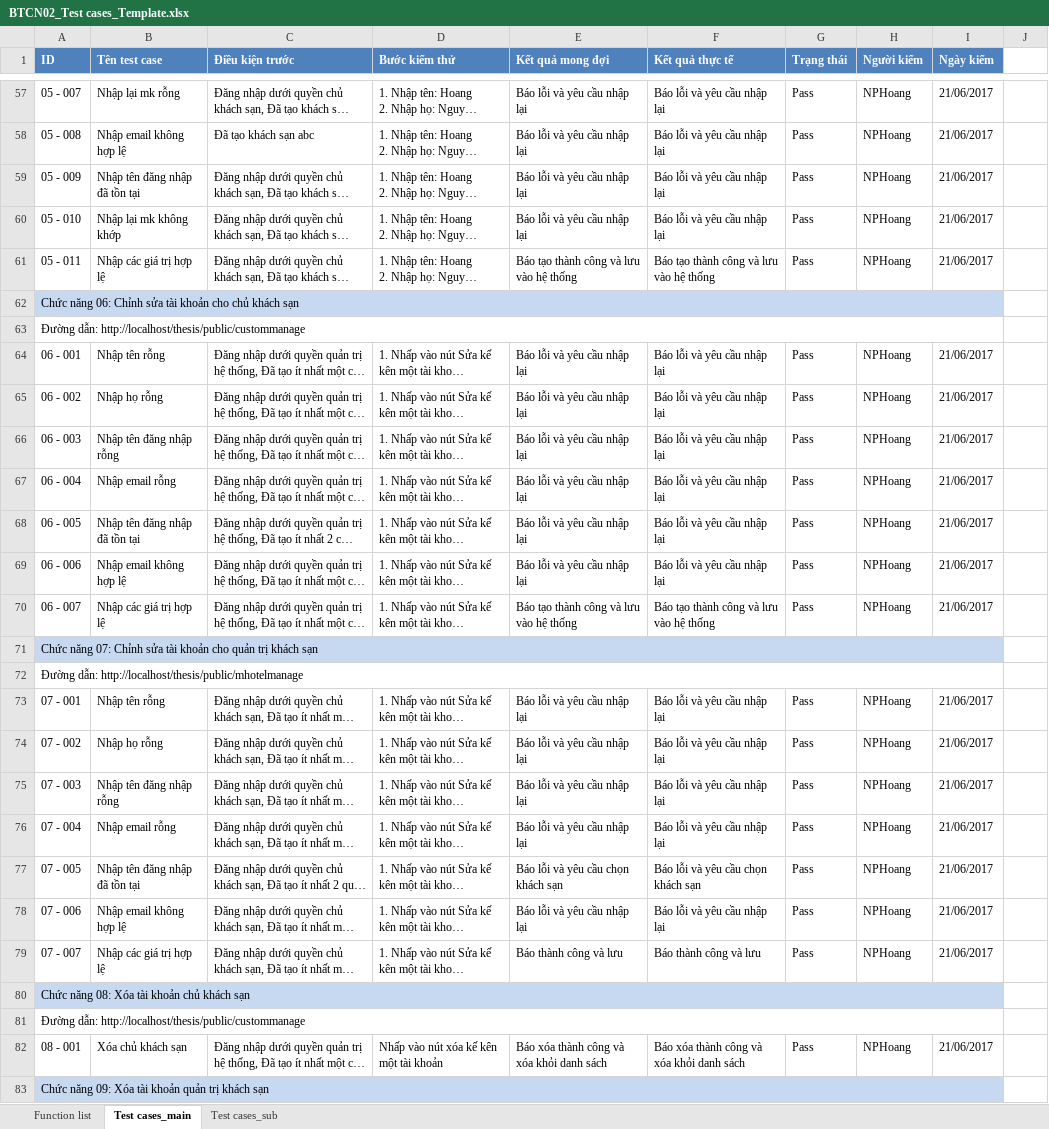
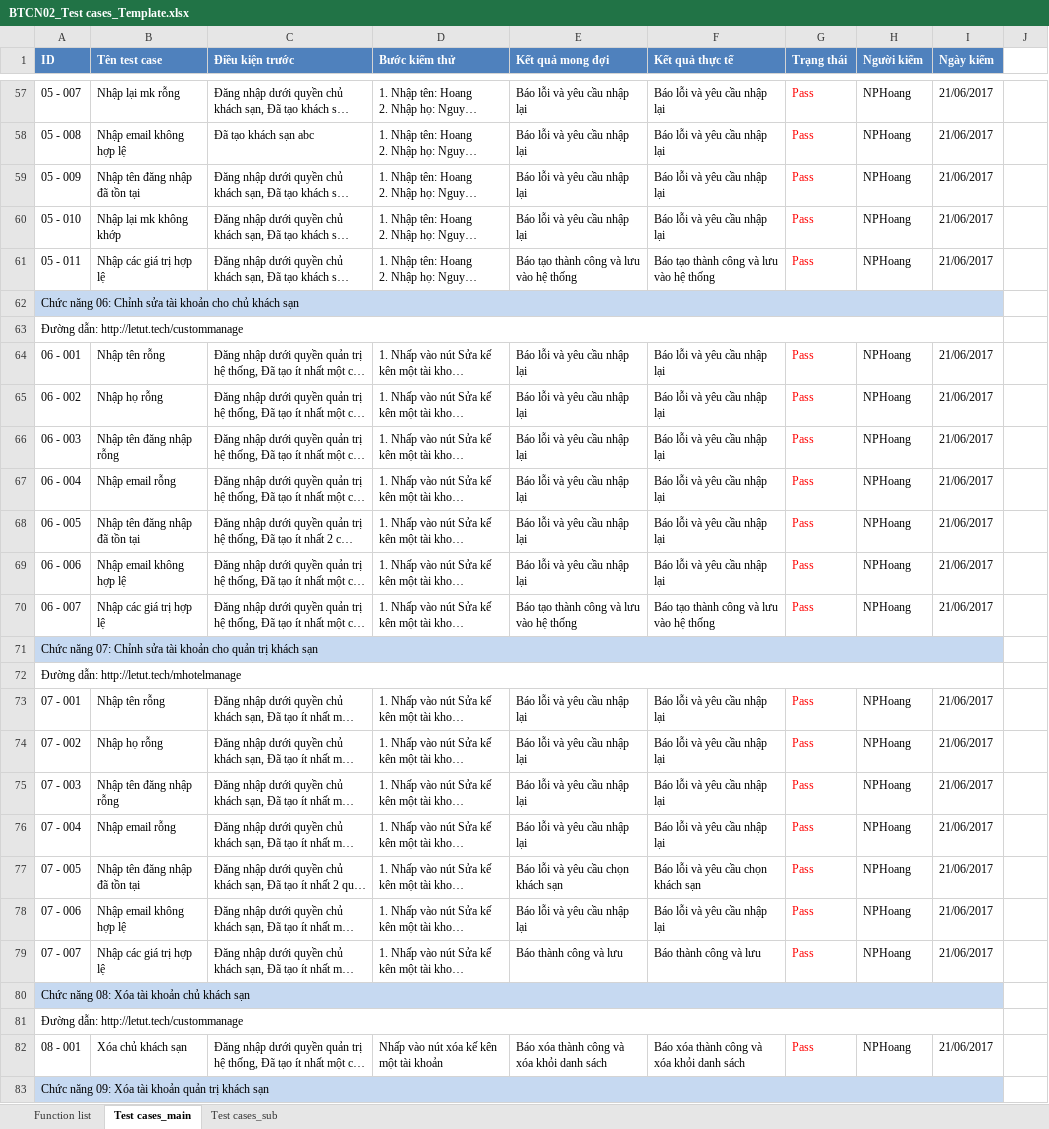
Before and after one commit to hoang2101/THESIS, an Excel workbook: 4_testing/BTCN02_Test cases_Template.xlsx, sheet Test cases_main, drawn as a sheet; only a part is shown, gaps mark what is left out; long unchanged cells end in …; values as stored, in another font and other column widths than the file's, no borders; the diff covers the shown part only; the diff names each change by its address in the sheet, - before the commit and + after, or states it on an @@ line.

Commit message:
test case

```diff
--- a/4_testing/BTCN02_Test cases_Template.xlsx (sheet Test cases_main)
+++ b/4_testing/BTCN02_Test cases_Template.xlsx (sheet Test cases_main)
-G57:G61 text colour: black
+G57:G61 text colour: #FF0000
-A63 (ID): Đường dẫn: http://localhost/thesis/public/custommanage
+A63 (ID): Đường dẫn: http://letut.tech/custommanage
-G64:G70 text colour: black
+G64:G70 text colour: #FF0000
-A72 (ID): Đường dẫn: http://localhost/thesis/public/mhotelmanage
+A72 (ID): Đường dẫn: http://letut.tech/mhotelmanage
-G73:G79 text colour: black
+G73:G79 text colour: #FF0000
-A81 (ID): Đường dẫn: http://localhost/thesis/public/custommanage
+A81 (ID): Đường dẫn: http://letut.tech/custommanage
-G82 text colour: black
+G82 text colour: #FF0000
```
Also changed, not shown: 1 added row, 9 edited cells and cell formats elsewhere in this sheet, sheet Test cases_sub, sheet Function list.
